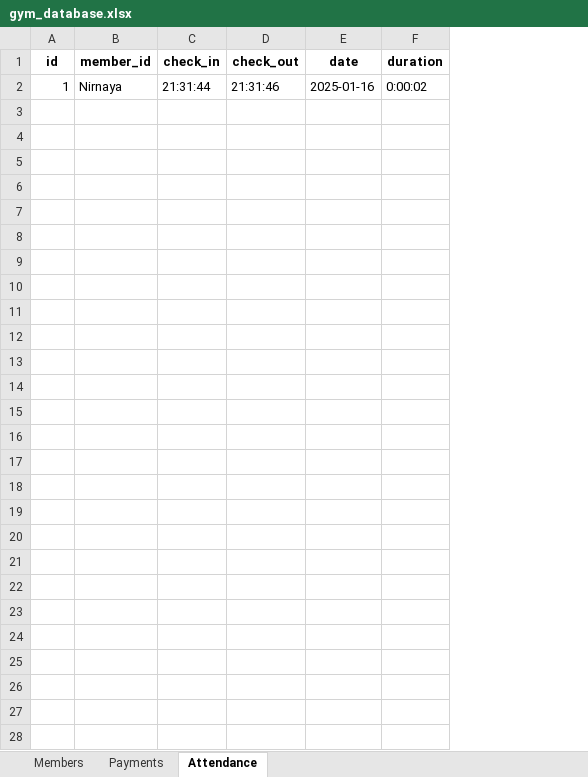
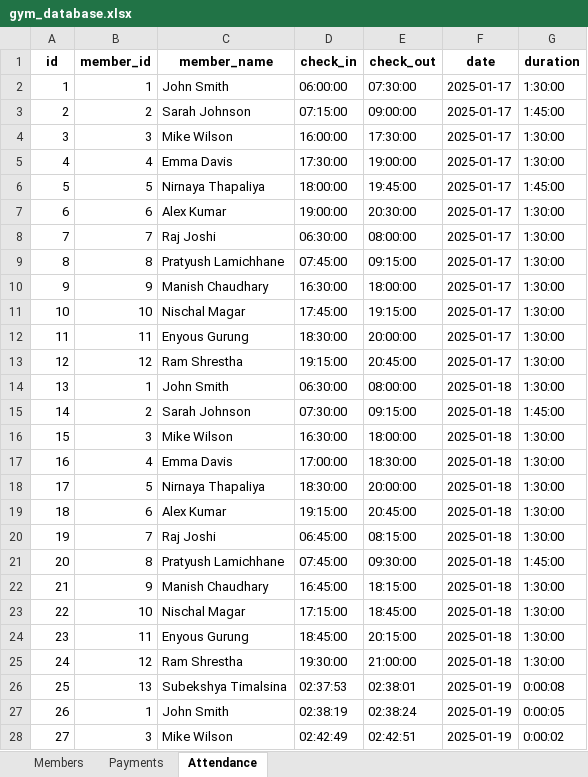
Before and after one commit to NirnayaT/L4-FOCP-Assignment, an Excel workbook: portfolio/Week-5/Project/Gym-Management-System/database/gym_database.xlsx, sheet Attendance, drawn as a sheet; values as stored, in another font and other column widths than the file's, no borders; addresses are those after the commit; the diff names each change by its address in the sheet, - before the commit and + after, or states it on an @@ line.

```diff
--- a/portfolio/Week-5/Project/Gym-Management-System/database/gym_database.xlsx (sheet Attendance)
+++ b/portfolio/Week-5/Project/Gym-Management-System/database/gym_database.xlsx (sheet Attendance)
+column C (member_name), row 2: John Smith
-B2 (member_id): Nirnaya
+B2 (member_id): 1
-D2 (check_in): 21:31:44
+D2 (check_in): 06:00:00
-E2 (check_out): 21:31:46
+E2 (check_out): 07:30:00
-F2 (date): 2025-01-16
+F2 (date): 2025-01-17
-G2 (duration): 0:00:02
+G2 (duration): 1:30:00
+row 3: 2 | 2 | Sarah Johnson | 07:15:00 | 09:00:00 | 2025-01-17 | 1:45:00
+row 4: 3 | 3 | Mike Wilson | 16:00:00 | 17:30:00 | 2025-01-17 | 1:30:00
+row 5: 4 | 4 | Emma Davis | 17:30:00 | 19:00:00 | 2025-01-17 | 1:30:00
+row 6: 5 | 5 | Nirnaya Thapaliya | 18:00:00 | 19:45:00 | 2025-01-17 | 1:45:00
+row 7: 6 | 6 | Alex Kumar | 19:00:00 | 20:30:00 | 2025-01-17 | 1:30:00
+row 8: 7 | 7 | Raj Joshi | 06:30:00 | 08:00:00 | 2025-01-17 | 1:30:00
+row 9: 8 | 8 | Pratyush Lamichhane | 07:45:00 | 09:15:00 | 2025-01-17 | 1:30:00
+row 10: 9 | 9 | Manish Chaudhary | 16:30:00 | 18:00:00 | 2025-01-17 | 1:30:00
+row 11: 10 | 10 | Nischal Magar | 17:45:00 | 19:15:00 | 2025-01-17 | 1:30:00
+row 12: 11 | 11 | Enyous Gurung | 18:30:00 | 20:00:00 | 2025-01-17 | 1:30:00
+row 13: 12 | 12 | Ram Shrestha | 19:15:00 | 20:45:00 | 2025-01-17 | 1:30:00
+row 14: 13 | 1 | John Smith | 06:30:00 | 08:00:00 | 2025-01-18 | 1:30:00
+row 15: 14 | 2 | Sarah Johnson | 07:30:00 | 09:15:00 | 2025-01-18 | 1:45:00
+row 16: 15 | 3 | Mike Wilson | 16:30:00 | 18:00:00 | 2025-01-18 | 1:30:00
+row 17: 16 | 4 | Emma Davis | 17:00:00 | 18:30:00 | 2025-01-18 | 1:30:00
+row 18: 17 | 5 | Nirnaya Thapaliya | 18:30:00 | 20:00:00 | 2025-01-18 | 1:30:00
+row 19: 18 | 6 | Alex Kumar | 19:15:00 | 20:45:00 | 2025-01-18 | 1:30:00
+row 20: 19 | 7 | Raj Joshi | 06:45:00 | 08:15:00 | 2025-01-18 | 1:30:00
+row 21: 20 | 8 | Pratyush Lamichhane | 07:45:00 | 09:30:00 | 2025-01-18 | 1:45:00
+row 22: 21 | 9 | Manish Chaudhary | 16:45:00 | 18:15:00 | 2025-01-18 | 1:30:00
+row 23: 22 | 10 | Nischal Magar | 17:15:00 | 18:45:00 | 2025-01-18 | 1:30:00
+row 24: 23 | 11 | Enyous Gurung | 18:45:00 | 20:15:00 | 2025-01-18 | 1:30:00
+row 25: 24 | 12 | Ram Shrestha | 19:30:00 | 21:00:00 | 2025-01-18 | 1:30:00
+row 26: 25 | 13 | Subekshya Timalsina | 02:37:53 | 02:38:01 | 2025-01-19 | 0:00:08
+row 27: 26 | 1 | John Smith | 02:38:19 | 02:38:24 | 2025-01-19 | 0:00:05
+row 28: 27 | 3 | Mike Wilson | 02:42:49 | 02:42:51 | 2025-01-19 | 0:00:02
```
Also changed, not shown: sheet Payments, sheet Members, project-gms/database/gym_database.xlsx, 24 other files.
